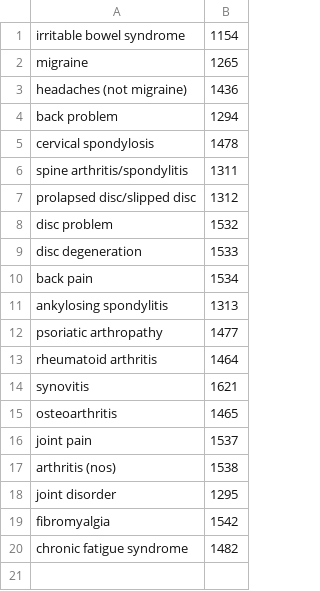
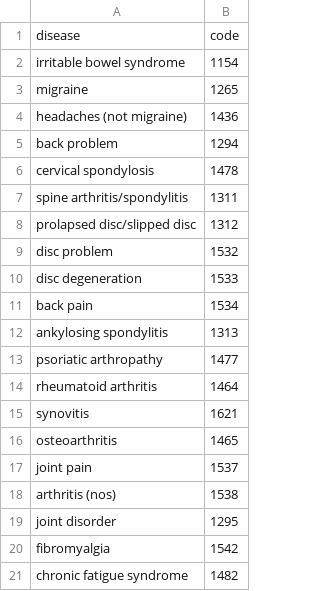
Before and after one commit to syzhang/bbk_pain, a CSV file: bbk_codes/disease_code.csv, drawn as a sheet.

```diff
--- a/bbk_codes/disease_code.csv
+++ b/bbk_codes/disease_code.csv
@@ -1 +1,2 @@
+disease,code
 irritable bowel syndrome,1154
```
Also changed, not shown: 1 other file.
